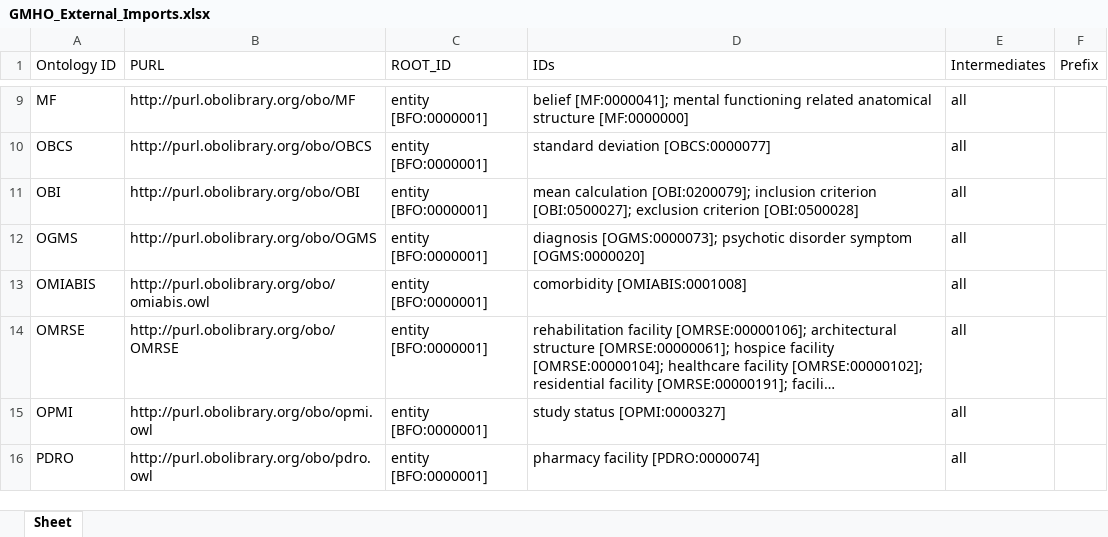
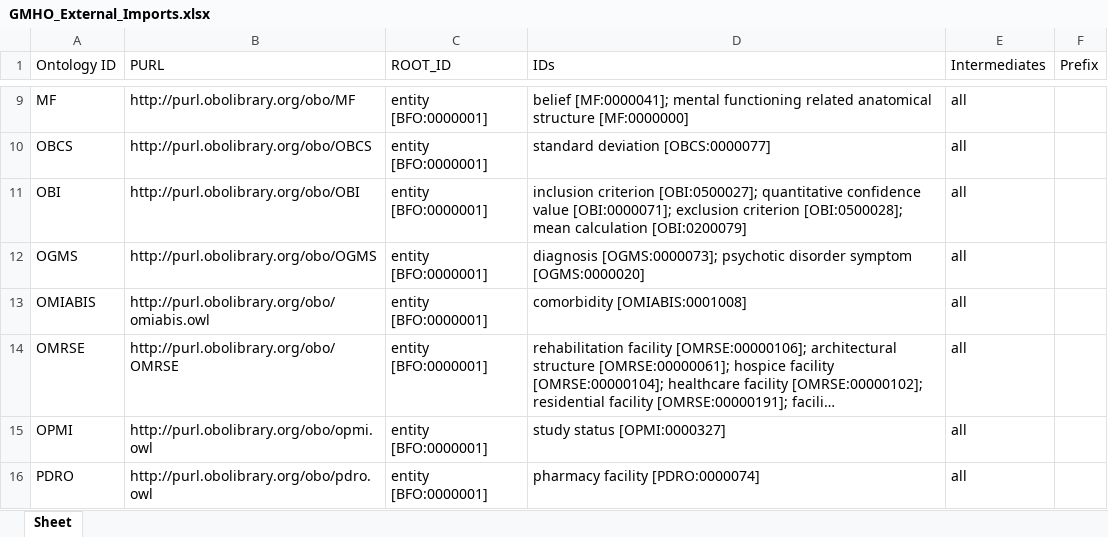
Before and after one commit to b-gehrke/mental-health-ontology, an Excel workbook: UpperLevel/GMHO_External_Imports.xlsx, sheet Sheet, drawn as a sheet; only a part is shown, gaps mark what is left out; long unchanged cells end in …; values as stored, in another font and other column widths than the file's, no borders; the diff names each change by its address in the sheet, - before the commit and + after, or states it on an @@ line.

Commit message:
Imported quantitative confidence value [OBI:0000071]

```diff
--- a/UpperLevel/GMHO_External_Imports.xlsx (sheet Sheet)
+++ b/UpperLevel/GMHO_External_Imports.xlsx (sheet Sheet)
-D11 (IDs): mean calculation [OBI:0200079]; inclusion criterion [OBI:0500027]; exclusion criterion [OBI:0500028]
+D11 (IDs): inclusion criterion [OBI:0500027]; quantitative confidence value [OBI:0000071]; exclusion criterion [OBI:0500028]; mean calculation [OBI:0200079]
```
